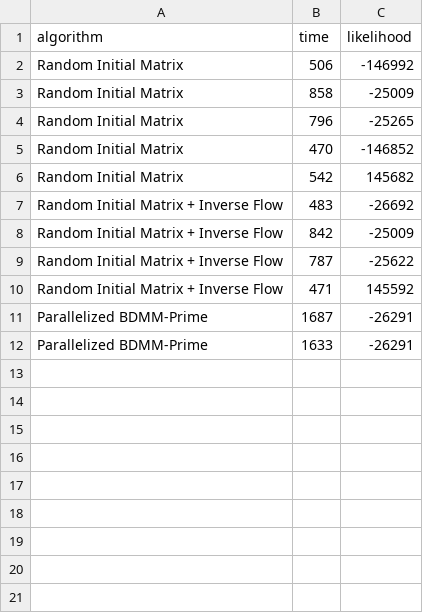
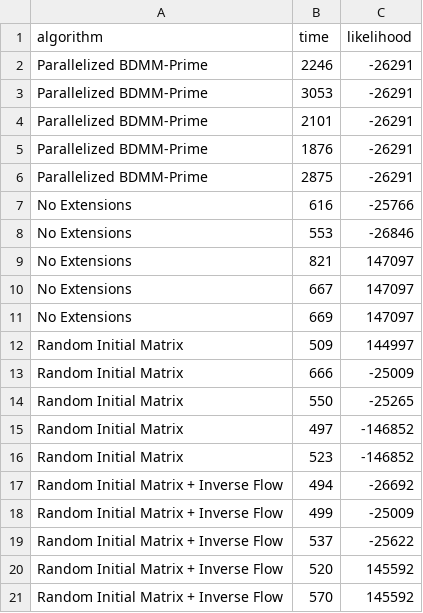
Before and after one commit to tochsner/BDMM-Flow-Supplementary, a CSV file: beast_benchmarks/results.csv, drawn as a sheet.

```diff
--- a/beast_benchmarks/results.csv
+++ b/beast_benchmarks/results.csv
@@ -1,12 +1,21 @@
 algorithm,time,likelihood
-Random Initial Matrix,506,-146992
-Random Initial Matrix,858,-25009
-Random Initial Matrix,796,-25265
-Random Initial Matrix,470,-146852
-Random Initial Matrix,542,145682
-Random Initial Matrix + Inverse Flow,483,-26692
-Random Initial Matrix + Inverse Flow,842,-25009
-Random Initial Matrix + Inverse Flow,787,-25622
-Random Initial Matrix + Inverse Flow,471,145592
-Parallelized BDMM-Prime,1687,-26291
-Parallelized BDMM-Prime,1633,-26291
+Parallelized BDMM-Prime,2246,-26291
+Parallelized BDMM-Prime,3053,-26291
+Parallelized BDMM-Prime,2101,-26291
+Parallelized BDMM-Prime,1876,-26291
+Parallelized BDMM-Prime,2875,-26291
+No Extensions,616,-25766
+No Extensions,553,-26846
+No Extensions,821,147097
+No Extensions,667,147097
+No Extensions,669,147097
+Random Initial Matrix,509,144997
+Random Initial Matrix,666,-25009
+Random Initial Matrix,550,-25265
+Random Initial Matrix,497,-146852
+Random Initial Matrix,523,-146852
+Random Initial Matrix + Inverse Flow,494,-26692
+Random Initial Matrix + Inverse Flow,499,-25009
+Random Initial Matrix + Inverse Flow,537,-25622
+Random Initial Matrix + Inverse Flow,520,145592
+Random Initial Matrix + Inverse Flow,570,145592
```
Also changed, not shown: 7 other files.
